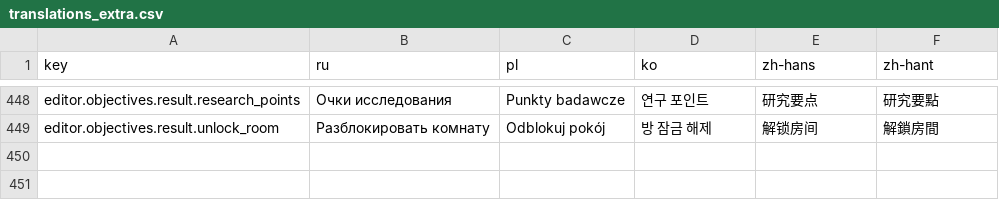
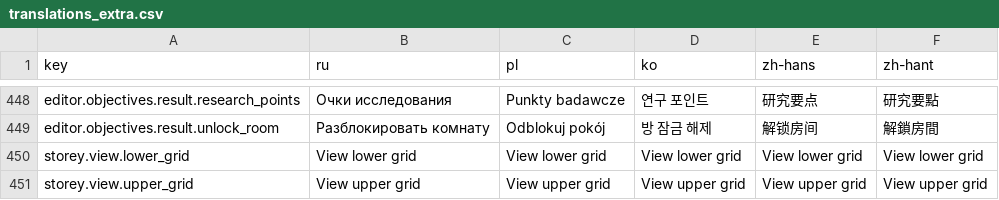
Before and after one commit to Xuxotron/UnderPressure, a CSV file: translations_extra.csv, drawn as a sheet; only a part is shown, gaps mark what is left out; the diff names each change by its address in the sheet, - before the commit and + after, or states it on an @@ line.

```diff
--- a/translations_extra.csv
+++ b/translations_extra.csv
+row 450: storey.view.lower_grid | View lower grid | View lower grid | View lower grid | View lower grid | View lower grid
+row 451: storey.view.upper_grid | View upper grid | View upper grid | View upper grid | View upper grid | View upper grid
```
Also changed, not shown: translations.csv, 3 other files.
